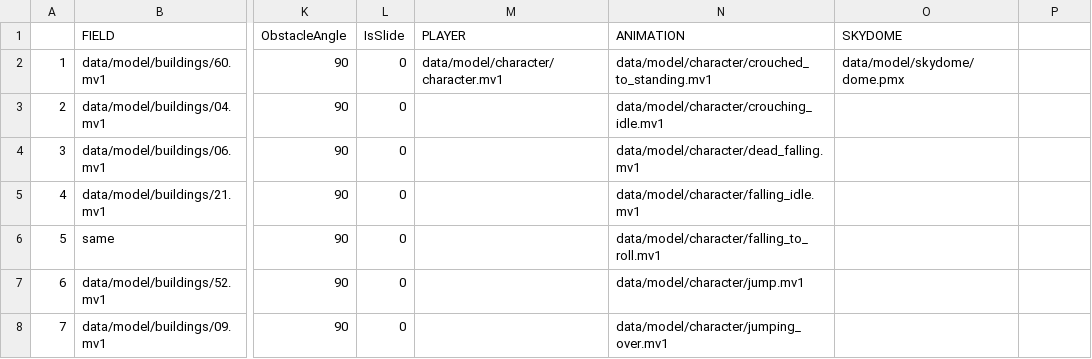
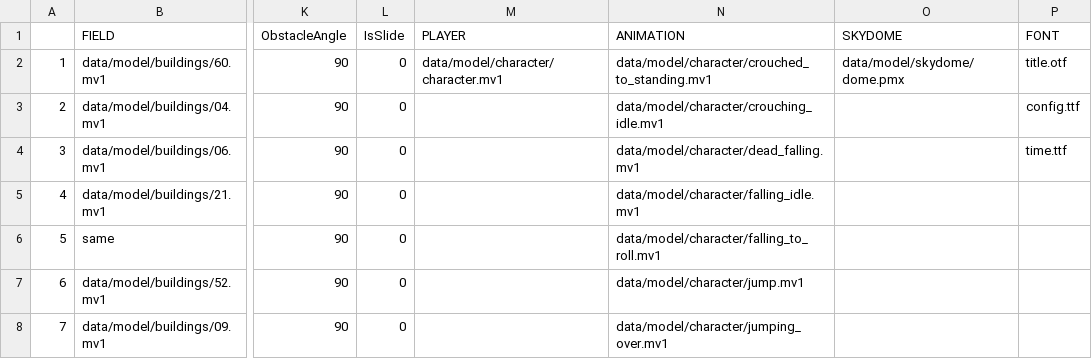
Before and after one commit to NatsukiYoshioka/3DParkourAction, a CSV file: GameFile/data/file/data.csv, drawn as a sheet; only a part is shown, gaps mark what is left out; the diff names each change by its address in the sheet, - before the commit and + after, or states it on an @@ line.

Commit message:
Set game loop & add font data

```diff
--- a/GameFile/data/file/data.csv
+++ b/GameFile/data/file/data.csv
-P1: (empty)
+P1: FONT
-P2 (FONT): (empty)
+P2 (FONT): title.otf
-P3 (FONT): (empty)
+P3 (FONT): config.ttf
-P4 (FONT): (empty)
+P4 (FONT): time.ttf
```
Also changed, not shown: 28 other files.
